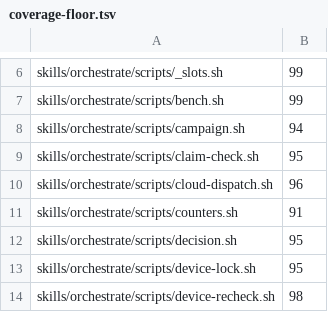
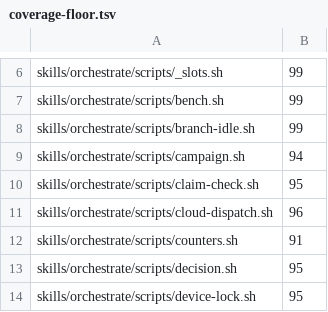
Before and after one commit to kaeawc/waaagh, a TSV file: dev/coverage-floor.tsv, drawn as a sheet; only a part is shown, gaps mark what is left out; the shorter side is filled out with more unchanged rows; the diff names each change by its address in the sheet, - before the commit and + after, or states it on an @@ line.

```diff
--- a/dev/coverage-floor.tsv
+++ b/dev/coverage-floor.tsv
+row 8: skills/orchestrate/scripts/branch-idle.sh | 99
```
Also changed, not shown: skills/orchestrate/briefs/versions.tsv, 9 other files.
